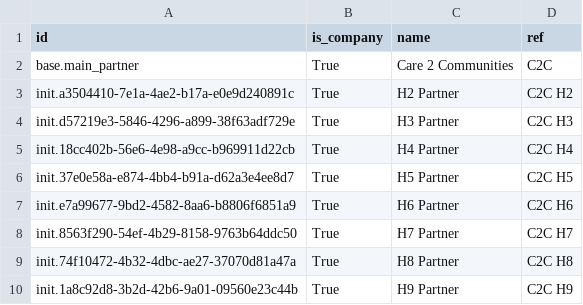
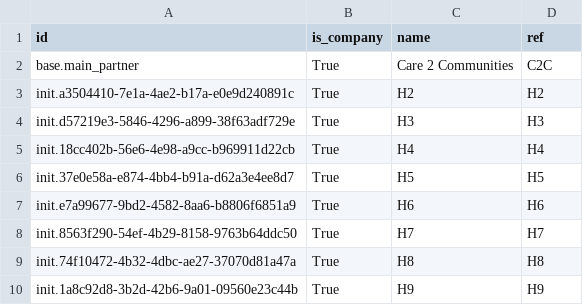
Before and after one commit to mekomsolutions/ozone-c2c, a CSV file: configs/odoo/initializer_config/partner/res.partner.csv, drawn as a sheet.

```diff
--- a/configs/odoo/initializer_config/partner/res.partner.csv
+++ b/configs/odoo/initializer_config/partner/res.partner.csv
@@ -2,9 +2,9 @@
 "base.main_partner","True","Care 2 Communities","C2C"
-"init.a3504410-7e1a-4ae2-b17a-e0e9d240891c","True","H2 Partner","C2C H2"
-"init.d57219e3-5846-4296-a899-38f63adf729e","True","H3 Partner","C2C H3"
-"init.18cc402b-56e6-4e98-a9cc-b969911d22cb","True","H4 Partner","C2C H4"
-"init.37e0e58a-e874-4bb4-b91a-d62a3e4ee8d7","True","H5 Partner","C2C H5"
-"init.e7a99677-9bd2-4582-8aa6-b8806f6851a9","True","H6 Partner","C2C H6"
-"init.8563f290-54ef-4b29-8158-9763b64ddc50","True","H7 Partner","C2C H7"
-"init.74f10472-4b32-4dbc-ae27-37070d81a47a","True","H8 Partner","C2C H8"
-"init.1a8c92d8-3b2d-42b6-9a01-09560e23c44b","True","H9 Partner","C2C H9"
+"init.a3504410-7e1a-4ae2-b17a-e0e9d240891c","True","H2","H2"
+"init.d57219e3-5846-4296-a899-38f63adf729e","True","H3","H3"
+"init.18cc402b-56e6-4e98-a9cc-b969911d22cb","True","H4","H4"
+"init.37e0e58a-e874-4bb4-b91a-d62a3e4ee8d7","True","H5","H5"
+"init.e7a99677-9bd2-4582-8aa6-b8806f6851a9","True","H6","H6"
+"init.8563f290-54ef-4b29-8158-9763b64ddc50","True","H7","H7"
+"init.74f10472-4b32-4dbc-ae27-37070d81a47a","True","H8","H8"
+"init.1a8c92d8-3b2d-42b6-9a01-09560e23c44b","True","H9","H9"
```
Also changed, not shown: configs/odoo/initializer_config/company/res.company.1000.csv, configs/odoo/initializer_config/company/res.company.2000.csv, 1 other file.
